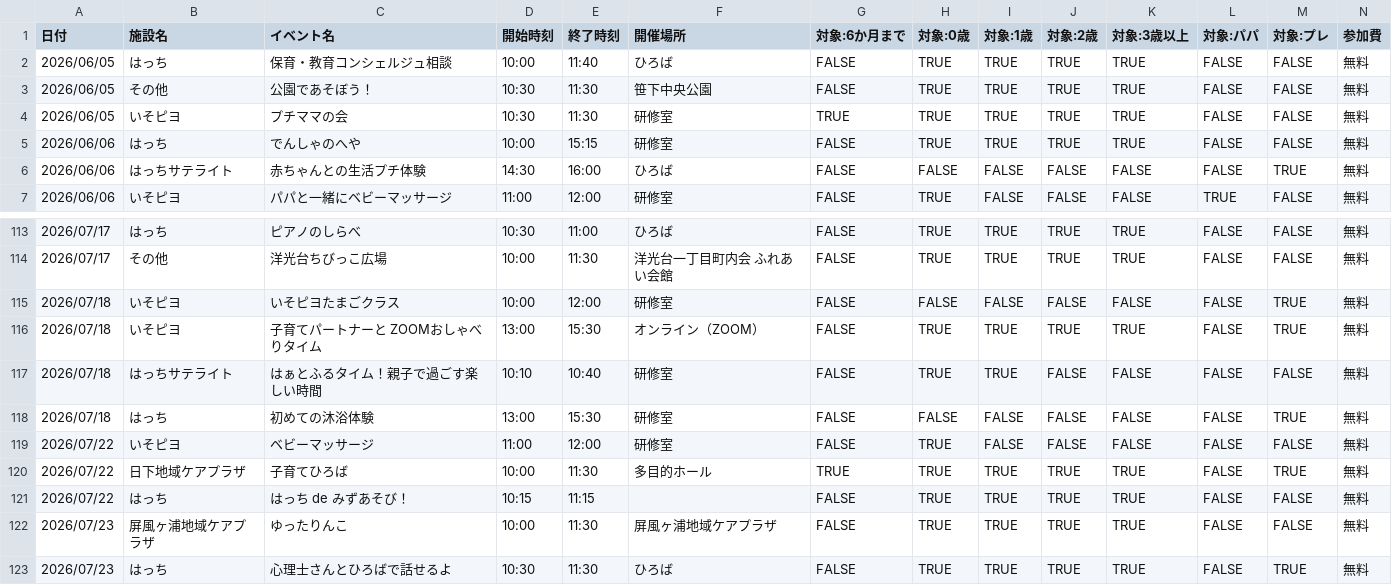
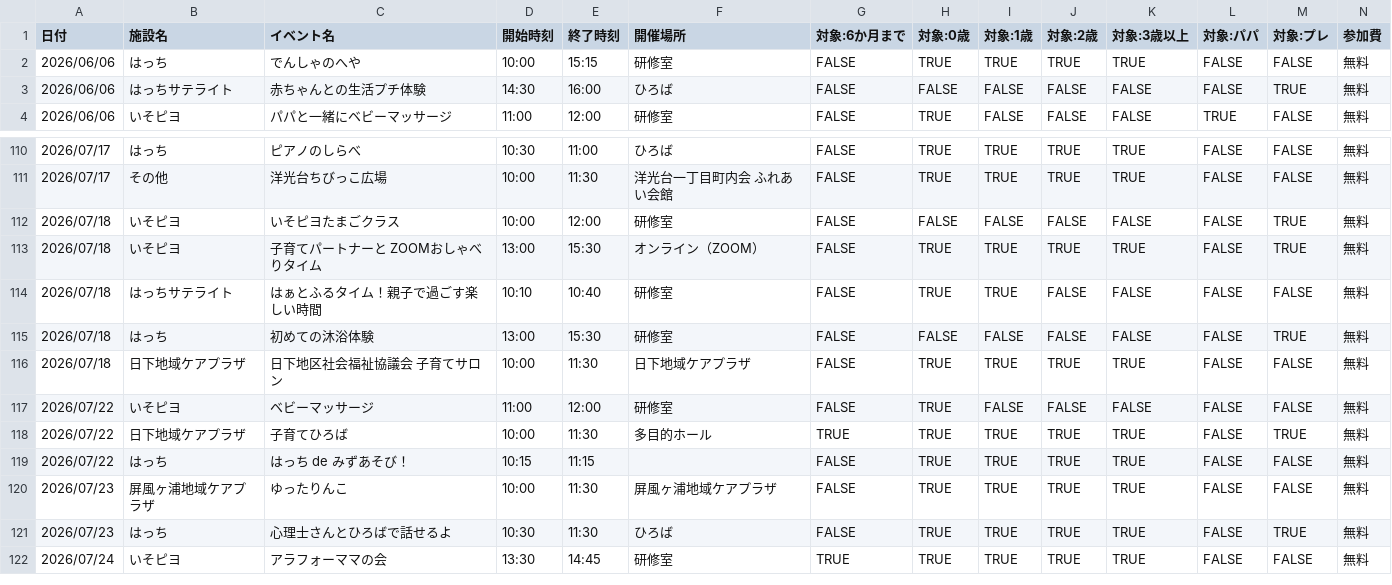
Before and after one commit to s1r-J/konan-baby-calendar, a CSV file: events.csv, drawn as a sheet; only a part is shown, gaps mark what is left out; the shorter side is filled out with more unchanged rows; removed rows and columns are numbered as before the commit, all else as after; rows hold the shown columns only; the diff names each change by its address in the sheet, - before the commit and + after, or states it on an @@ line.

```diff
--- a/events.csv
+++ b/events.csv
-row 2: 2026/06/05 | はっち | 保育・教育コンシェルジュ相談 | 10:00 | 11:40 | ひろば | FALSE | TRUE | TRUE | TRUE | TRUE | FALSE | FALSE | 無料
-row 3: 2026/06/05 | その他 | 公園であそぼう！ | 10:30 | 11:30 | 笹下中央公園 | FALSE | TRUE | TRUE | TRUE | TRUE | FALSE | FALSE | 無料
-row 4: 2026/06/05 | いそピヨ | プチママの会 | 10:30 | 11:30 | 研修室 | TRUE | TRUE | TRUE | TRUE | TRUE | FALSE | FALSE | 無料
+row 116: 2026/07/18 | 日下地域ケアプラザ | 日下地区社会福祉協議会 子育てサロン | 10:00 | 11:30 | 日下地域ケアプラザ | FALSE | TRUE | TRUE | TRUE | TRUE | FALSE | FALSE | 無料
```
Also changed, not shown: 6 other files.
